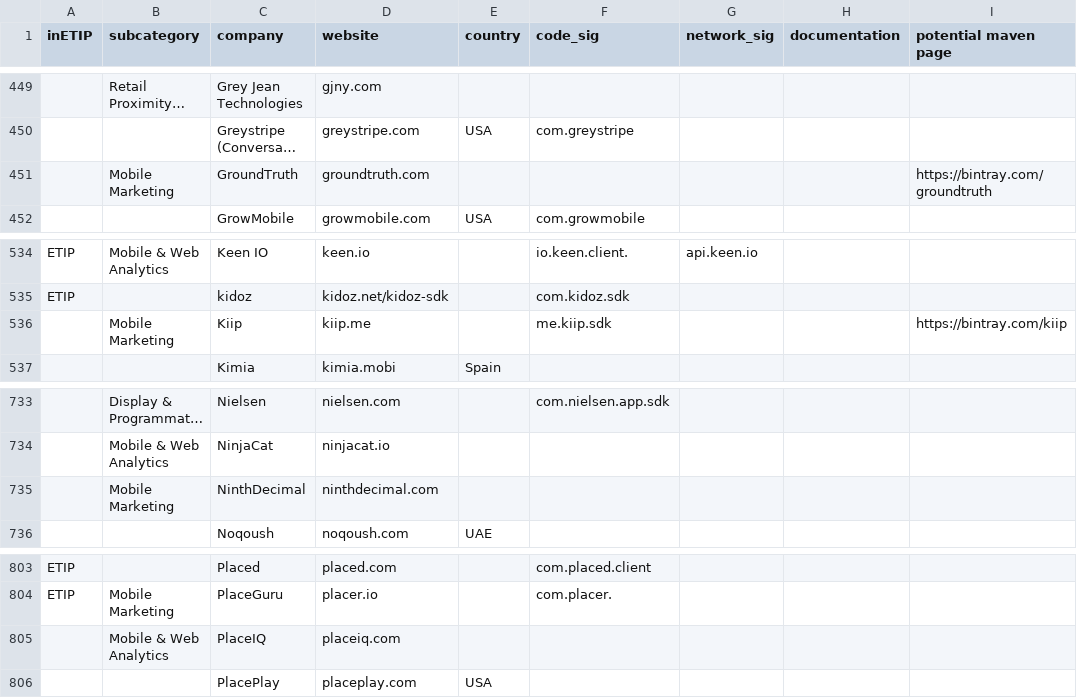
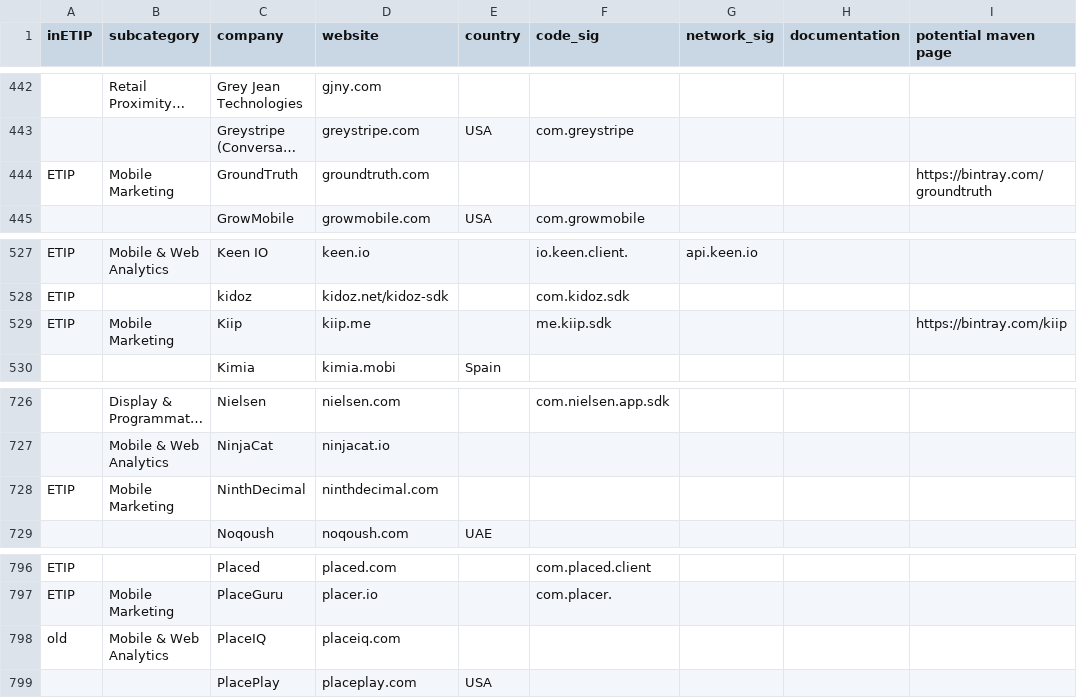
Before and after one commit to jawz101/potentialTrackers, a CSV file: potentialTrackers.csv, drawn as a sheet; only a part is shown, gaps mark what is left out; long unchanged cells end in …; addresses are those after the commit; the diff covers the shown part only; the diff names each change by its address in the sheet, - before the commit and + after, or states it on an @@ line.

```diff
--- a/potentialTrackers.csv
+++ b/potentialTrackers.csv
-A444 (inETIP): (empty)
+A444 (inETIP): ETIP
-A529 (inETIP): (empty)
+A529 (inETIP): ETIP
-A728 (inETIP): (empty)
+A728 (inETIP): ETIP
-A798 (inETIP): (empty)
+A798 (inETIP): old
```
Also changed, not shown: 7 removed rows and 4 edited cells elsewhere in this file.
